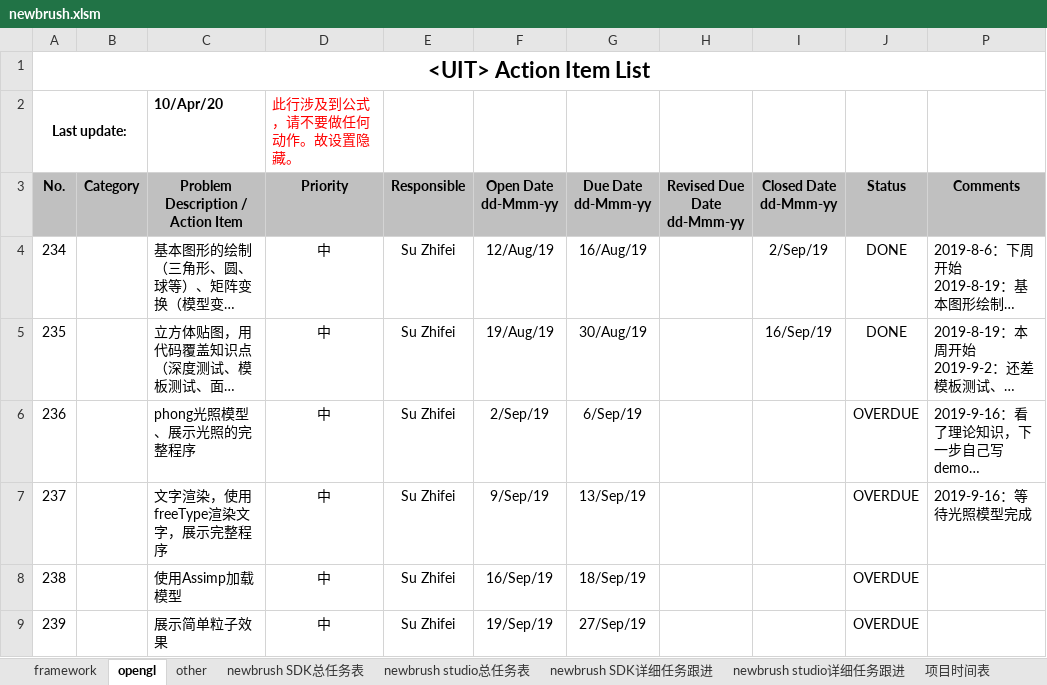
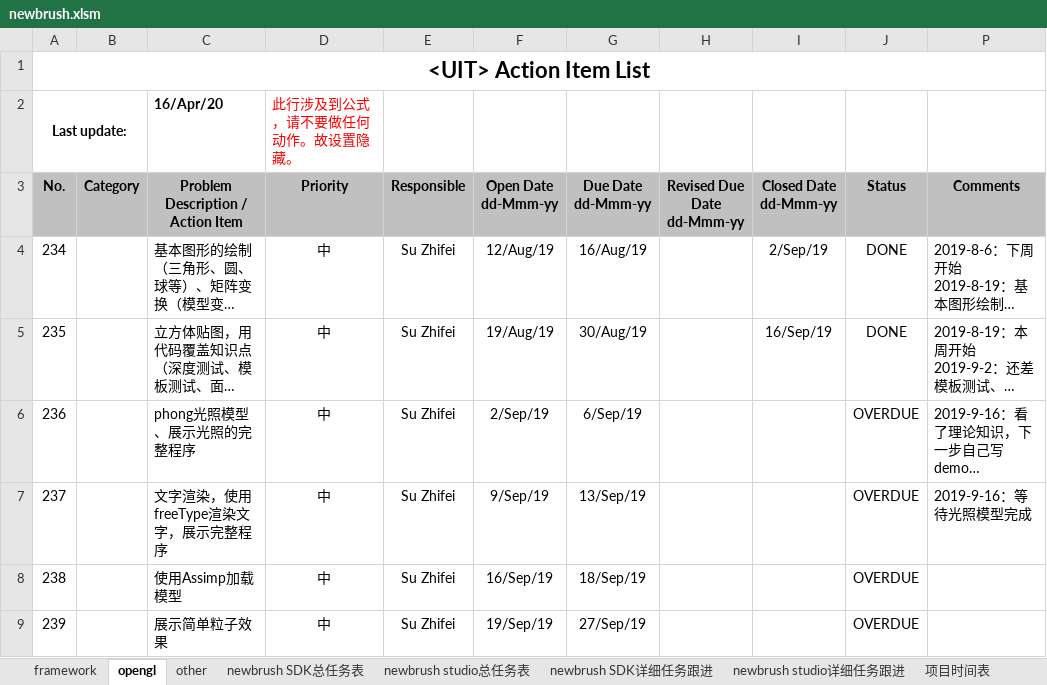
Before and after one commit to Pan-Rongtao/newbrush, an Excel workbook: newbrush.xlsm, sheet opengl, drawn as a sheet; only a part is shown; long unchanged cells end in …; values as stored, in another font and other column widths than the file's, no borders; charts and pictures and conditional formats not drawn; the diff names each change by its address in the sheet, - before the commit and + after, or states it on an @@ line.

```diff
--- a/newbrush.xlsm (sheet opengl)
+++ b/newbrush.xlsm (sheet opengl)
-C2: 10/Apr/20
+C2: 16/Apr/20
```
Also changed, not shown: sheet newbrush SDK详细任务跟进, sheet other, sheet framework, sheet newbrush studio详细任务跟进, hidden cells, charts or pictures.
